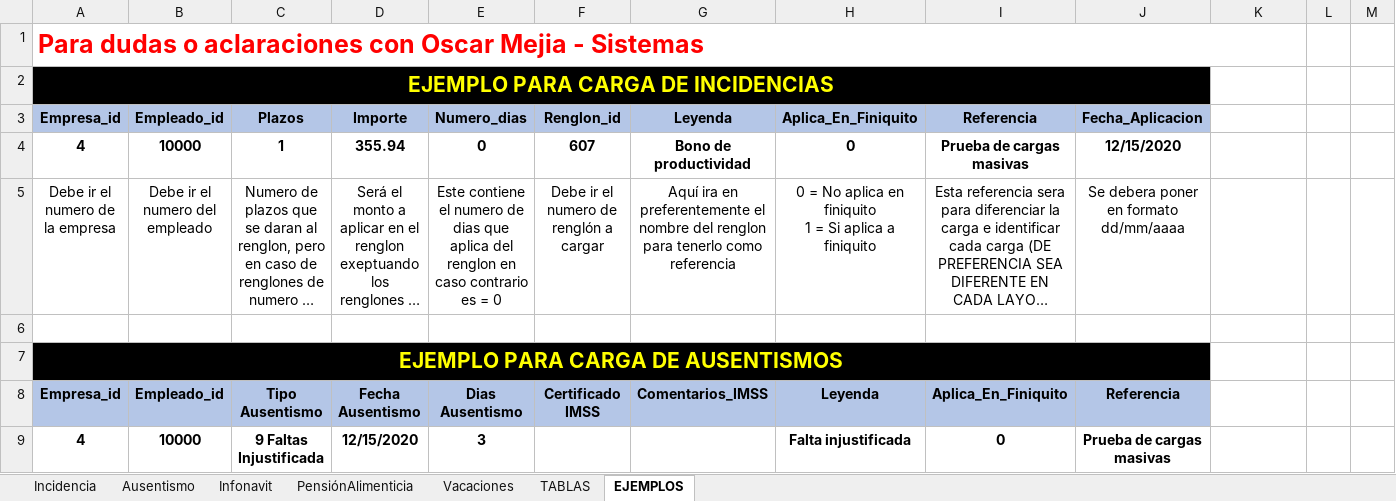
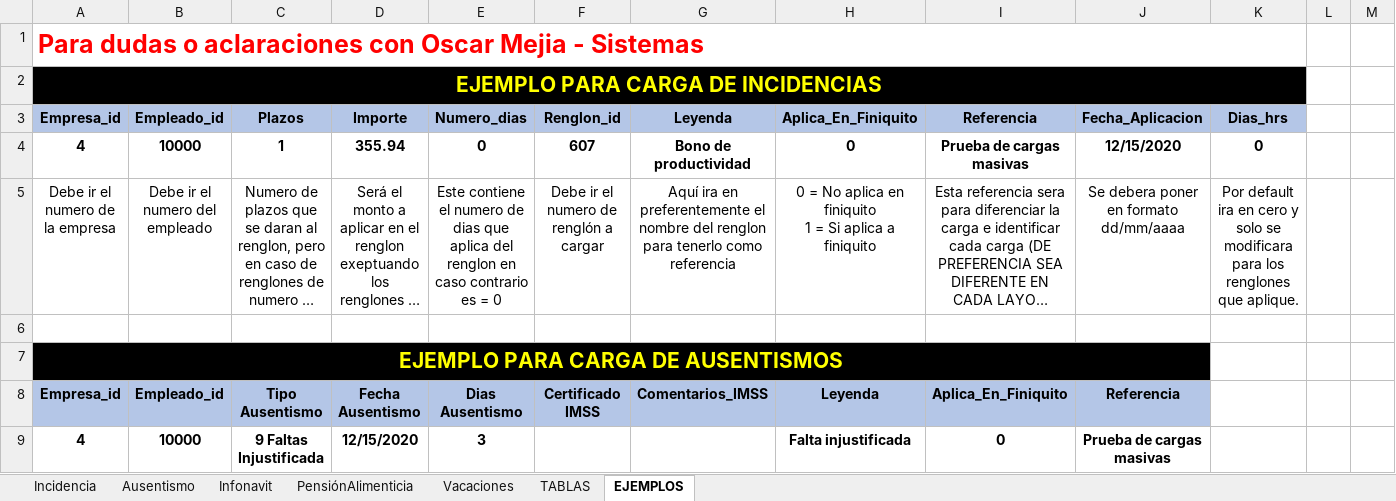
Before and after one commit to cjtony/Seri, an Excel workbook: Payroll/Content/FilesCargaMasivaIncidencias/FormatoDeIncidencias/Layout_Carga_Incidencias.xlsx, sheet EJEMPLOS, drawn as a sheet; only a part is shown; long unchanged cells end in …; values as stored, in another font and other column widths than the file's, no borders; the diff names each change by its address in the sheet, - before the commit and + after, or states it on an @@ line.

Commit message:
actualizacion de layout para dias hrs de carga masiva de incidencias

```diff
--- a/Payroll/Content/FilesCargaMasivaIncidencias/FormatoDeIncidencias/Layout_Carga_Incidencias.xlsx (sheet EJEMPLOS)
+++ b/Payroll/Content/FilesCargaMasivaIncidencias/FormatoDeIncidencias/Layout_Carga_Incidencias.xlsx (sheet EJEMPLOS)
-A2:J2 merged
+A2:K2 merged
-K2 fill: none
+K2 fill: #000000
-K3: (empty)
+K3: Dias_hrs
-K3 fill: none
+K3 fill: #B4C6E7
-K4 (Dias_hrs): (empty)
+K4 (Dias_hrs): 0
-K5 (Dias_hrs): (empty)
+K5 (Dias_hrs): Por default ira en cero y solo se modificara para los renglones que aplique.
```
Also changed, not shown: sheet Ausentismo, sheet Incidencia, 3 other files.
